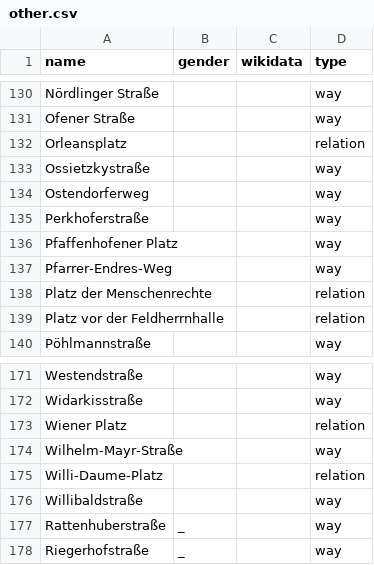
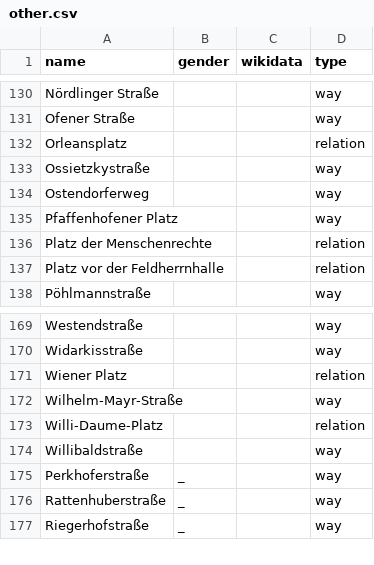
Before and after one commit to EqualStreetNames/equalstreetnames-munich, a CSV file: data/other.csv, drawn as a sheet; only a part is shown, gaps mark what is left out.

```diff
--- a/data/other.csv
+++ b/data/other.csv
@@ -134,5 +134,3 @@ Ossietzkystraße,,,way
 Ostendorferweg,,,way
-Perkhoferstraße,,,way
 "Pfaffenhofener Platz",,,way
-Pfarrer-Endres-Weg,,,way
 "Platz der Menschenrechte",,,relation
@@ -176,2 +174,3 @@ Willi-Daume-Platz,,,relation
 Willibaldstraße,,,way
+Perkhoferstraße,_,,way
 Rattenhuberstraße,_,,way
```
Also changed, not shown: data/gender.csv, 3 other files.
